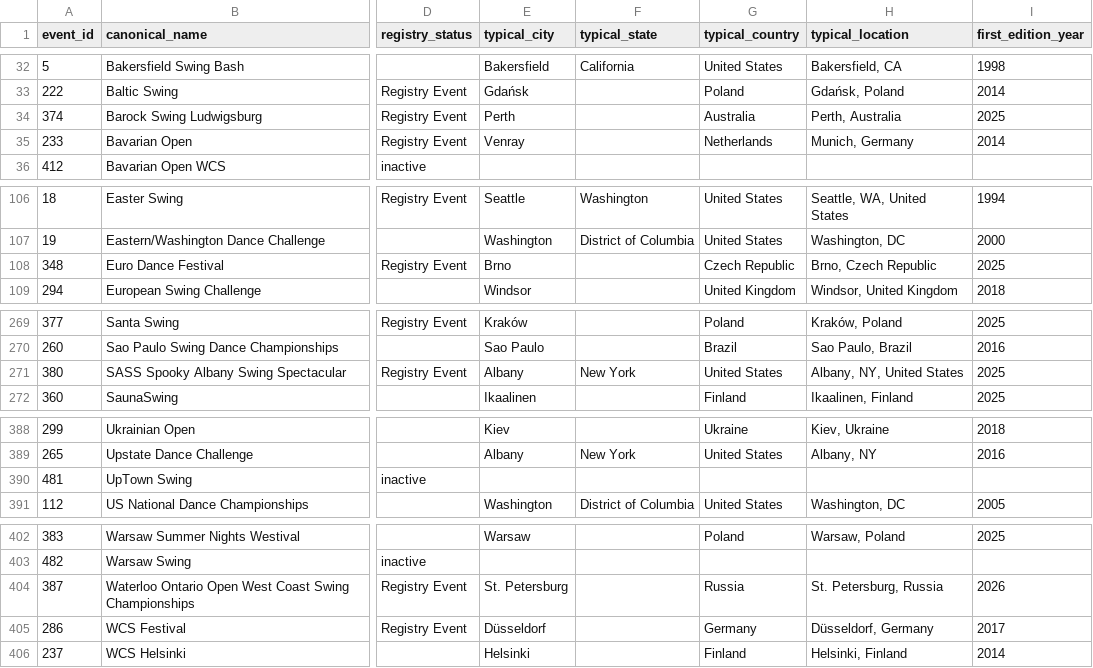
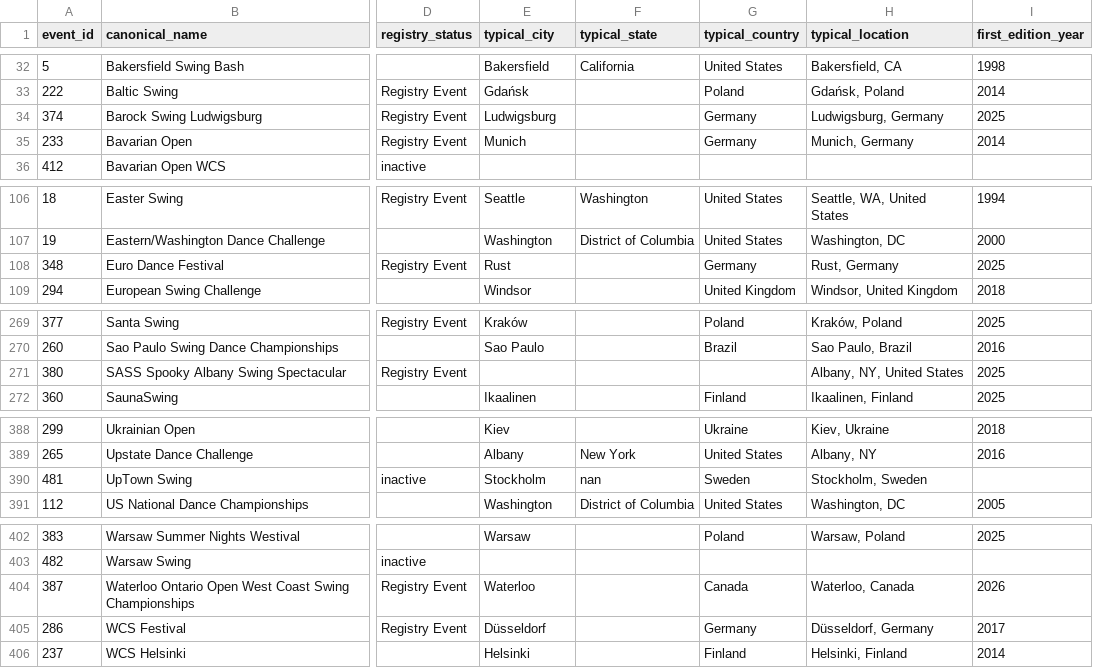
Before and after one commit to zlat1109/wsdc-data-pipeline, a CSV file: data/event_catalog.csv, drawn as a sheet; only a part is shown, gaps mark what is left out; the diff covers the shown part only; the diff names each change by its address in the sheet, - before the commit and + after, or states it on an @@ line.

```diff
--- a/data/event_catalog.csv
+++ b/data/event_catalog.csv
-E34 (typical_city): Perth
+E34 (typical_city): Ludwigsburg
-G34 (typical_country): Australia
+G34 (typical_country): Germany
-H34 (typical_location): Perth, Australia
+H34 (typical_location): Ludwigsburg, Germany
-E35 (typical_city): Venray
+E35 (typical_city): Munich
-G35 (typical_country): Netherlands
+G35 (typical_country): Germany
-E108 (typical_city): Brno
+E108 (typical_city): Rust
-G108 (typical_country): Czech Republic
+G108 (typical_country): Germany
-H108 (typical_location): Brno, Czech Republic
+H108 (typical_location): Rust, Germany
-E271 (typical_city): Albany
+E271 (typical_city): (empty)
-F271 (typical_state): New York
+F271 (typical_state): (empty)
-G271 (typical_country): United States
+G271 (typical_country): (empty)
-E390 (typical_city): (empty)
+E390 (typical_city): Stockholm
-F390 (typical_state): (empty)
+F390 (typical_state): nan
-G390 (typical_country): (empty)
+G390 (typical_country): Sweden
-H390 (typical_location): (empty)
+H390 (typical_location): Stockholm, Sweden
-E404 (typical_city): St. Petersburg
+E404 (typical_city): Waterloo
-G404 (typical_country): Russia
+G404 (typical_country): Canada
-H404 (typical_location): St. Petersburg, Russia
+H404 (typical_location): Waterloo, Canada
```
Also changed, not shown: 3 edited cells elsewhere in this file, data/event_editions.csv, data/events_wsdc.csv, 8 other files.
